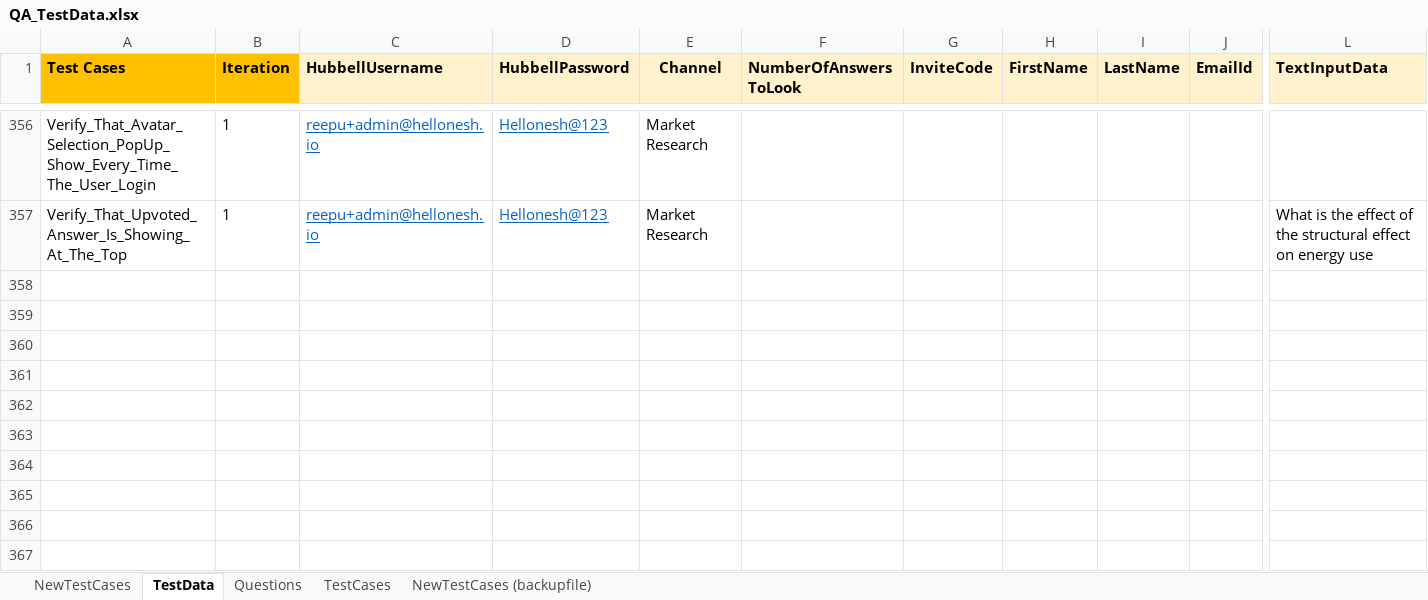
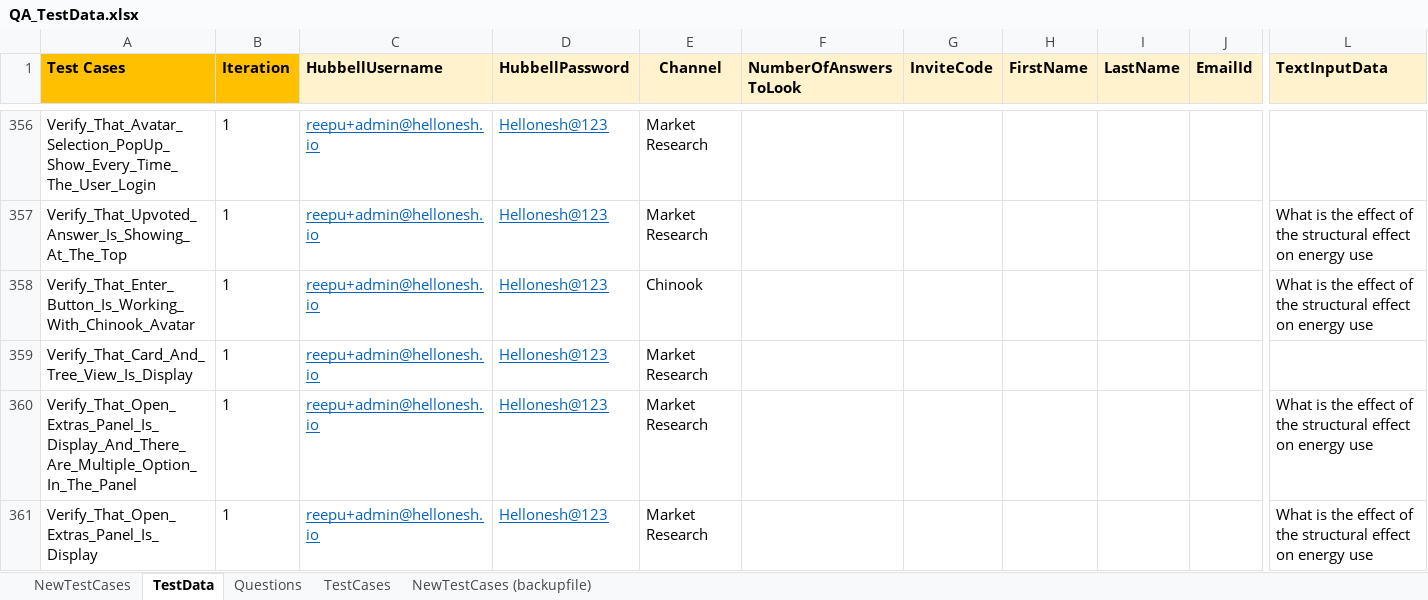
Before and after one commit to ReepuShah/Automation-UI, an Excel workbook: QA_TestData.xlsx, sheet TestData, drawn as a sheet; only a part is shown, gaps mark what is left out; values as stored, in another font and other column widths than the file's, no borders; rows hold the shown columns only; the diff names each change by its address in the sheet, - before the commit and + after, or states it on an @@ line.

```diff
--- a/QA_TestData.xlsx (sheet TestData)
+++ b/QA_TestData.xlsx (sheet TestData)
+row 358: Verify_That_Enter_Button_Is_Working_With_Chinook_Avatar | 1 | reepu+admin@hellonesh.io | Hellonesh@123 | Chinook |  |  |  |  |  | What is the effect of the structural effect on energy use
+row 359: Verify_That_Card_And_Tree_View_Is_Display | 1 | reepu+admin@hellonesh.io | Hellonesh@123 | Market Research
+row 360: Verify_That_Open_Extras_Panel_Is_Display_And_There_Are_Multiple_Option_In_The_Panel | 1 | reepu+admin@hellonesh.io | Hellonesh@123 | Market Research |  |  |  |  |  | What is the effect of the structural effect on energy use
+row 361: Verify_That_Open_Extras_Panel_Is_Display | 1 | reepu+admin@hellonesh.io | Hellonesh@123 | Market Research |  |  |  |  |  | What is the effect of the structural effect on energy use
```
Also changed, not shown: sheet NewTestCases, RunManager.xlsm, 24 other files.
